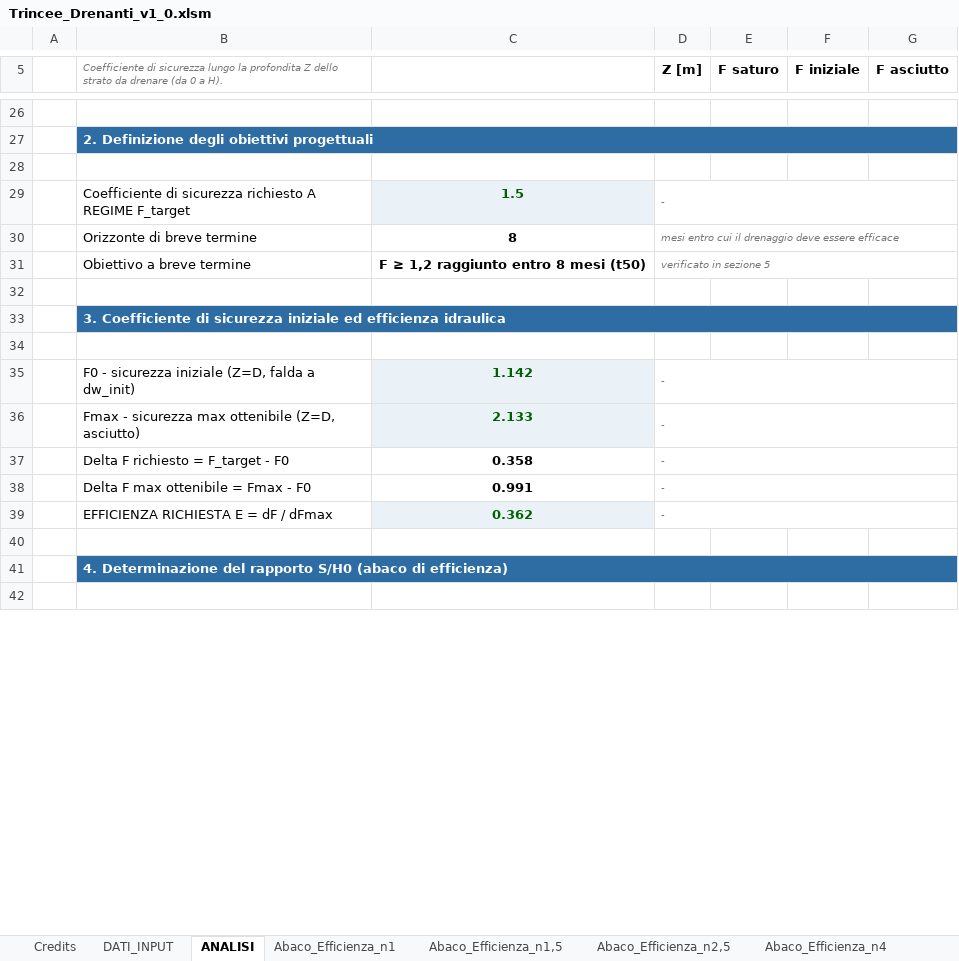
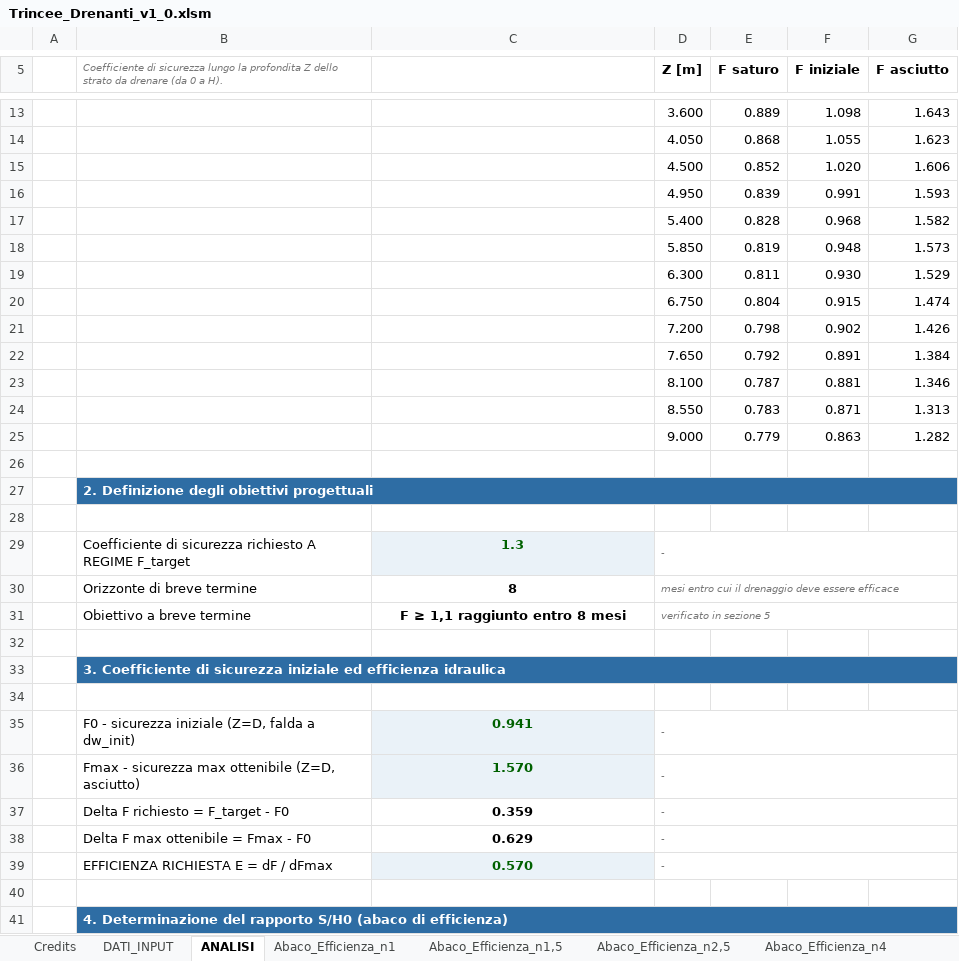
Before and after one commit to FraJoMen/franciscojmendez_Risorse, an Excel workbook: articolo_06_trincee-drenanti-foglio/Trincee_Drenanti_v1_0.xlsm, sheet ANALISI, drawn as a sheet; only a part is shown, gaps mark what is left out; the shorter side is filled out with more unchanged rows; values as stored, in another font and other column widths than the file's, no borders; charts and pictures not drawn; the diff covers the shown part only; the diff names each change by its address in the sheet, - before the commit and + after, or states it on an @@ line.

```diff
--- a/articolo_06_trincee-drenanti-foglio/Trincee_Drenanti_v1_0.xlsm (sheet ANALISI)
+++ b/articolo_06_trincee-drenanti-foglio/Trincee_Drenanti_v1_0.xlsm (sheet ANALISI)
+row 13:  |  |  | 3.600 | 0.889 | 1.098 | 1.643
+row 14:  |  |  | 4.050 | 0.868 | 1.055 | 1.623
+row 15:  |  |  | 4.500 | 0.852 | 1.020 | 1.606
+row 16:  |  |  | 4.950 | 0.839 | 0.991 | 1.593
+row 17:  |  |  | 5.400 | 0.828 | 0.968 | 1.582
+row 18:  |  |  | 5.850 | 0.819 | 0.948 | 1.573
+row 19:  |  |  | 6.300 | 0.811 | 0.930 | 1.529
+row 20:  |  |  | 6.750 | 0.804 | 0.915 | 1.474
+row 21:  |  |  | 7.200 | 0.798 | 0.902 | 1.426
+row 22:  |  |  | 7.650 | 0.792 | 0.891 | 1.384
+row 23:  |  |  | 8.100 | 0.787 | 0.881 | 1.346
+row 24:  |  |  | 8.550 | 0.783 | 0.871 | 1.313
+row 25:  |  |  | 9.000 | 0.779 | 0.863 | 1.282
-C29: 1.5
+C29: 1.3
-C31: F ≥ 1,2 raggiunto entro 8 mesi (t50)
+C31: F ≥ 1,1 raggiunto entro 8 mesi
-C35: 1.142
+C35: 0.941
-C36: 2.133
+C36: 1.570
-C37: 0.358
+C37: 0.359
-C38: 0.991
+C38: 0.629
-C39: 0.362
+C39: 0.570
```
Also changed, not shown: 7 added rows, 20 removed rows and 17 edited cells elsewhere in this sheet, sheet DATI_INPUT, sheet Abaco_Efficienza_n2,5, sheet Abaco_Tempi_T50-n2,5, sheet Abaco_Tempi_T90-n2,5, sheet Abaco_Efficienza_n4, sheet Abaco_Efficienza_n1,5, 4 more sheets, charts or pictures, articolo_06_trincee-drenanti-foglio/Trincee_Drenanti_v1_0.xlsx, 2 other files.
